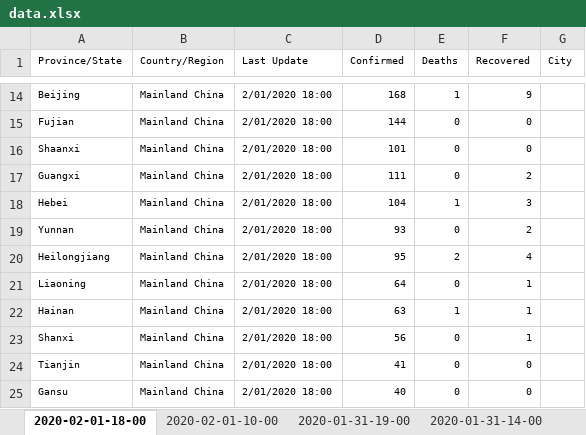
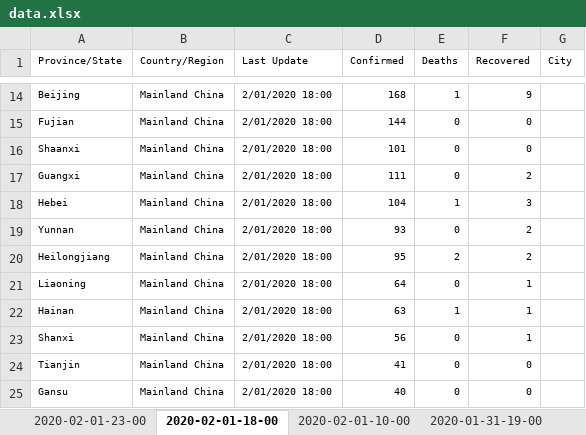
Before and after one commit to Perishleaf/data-visualisation-scripts, an Excel workbook: dash-2019-coronavirus/data.xlsx, sheet 2020-02-01-18-00, drawn as a sheet; only a part is shown, gaps mark what is left out; values as stored, in another font and other column widths than the file's, no borders; the diff names each change by its address in the sheet, - before the commit and + after, or states it on an @@ line.

```diff
--- a/dash-2019-coronavirus/data.xlsx (sheet 2020-02-01-18-00)
+++ b/dash-2019-coronavirus/data.xlsx (sheet 2020-02-01-18-00)
+sheet tab: 2020-02-01-23-00
-F20 (Recovered): 4
+F20 (Recovered): 2
```
Also changed, not shown: 3 other files.
